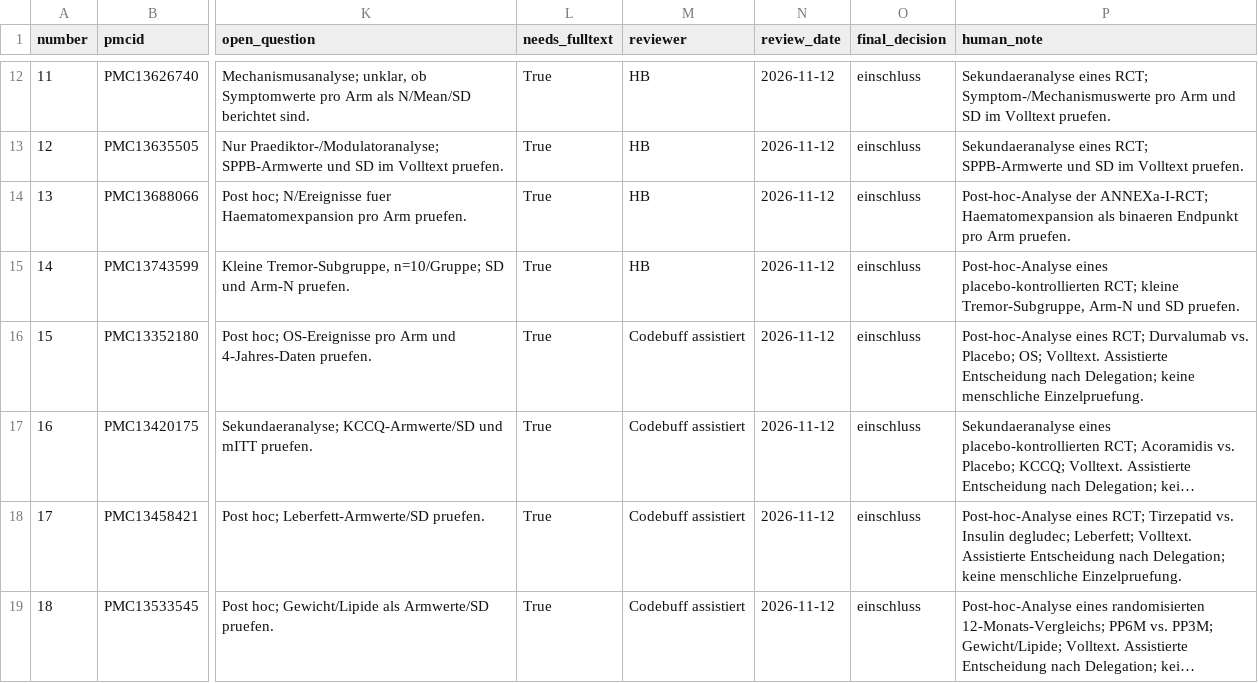
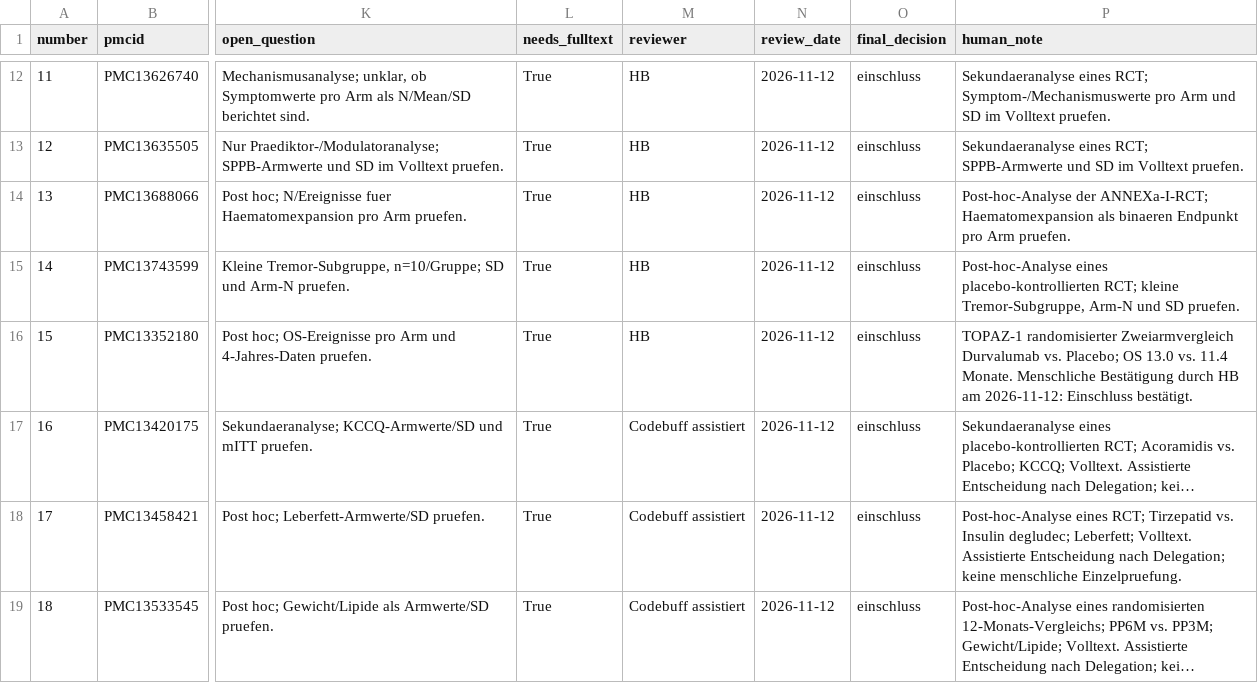
Before and after one commit to bauerhartmut/meta-analysis-pipeline-agent, a CSV file: public_benchmark/evaluation/c1_pilot/holdout_p0_20261112/manual_review_signoff_v1.csv, drawn as a sheet; only a part is shown, gaps mark what is left out; long unchanged cells end in …; the diff covers the shown part only; the diff names each change by its address in the sheet, - before the commit and + after, or states it on an @@ line.

```diff
--- a/public_benchmark/evaluation/c1_pilot/holdout_p0_20261112/manual_review_signoff_v1.csv
+++ b/public_benchmark/evaluation/c1_pilot/holdout_p0_20261112/manual_review_signoff_v1.csv
-M16 (reviewer): Codebuff assistiert
+M16 (reviewer): HB
-P16 (human_note): Post-hoc-Analyse eines RCT; Durvalumab vs. Placebo; OS; Volltext. Assistierte Entscheidung nach Delegation; keine menschliche Einzelpruefung.
+P16 (human_note): TOPAZ-1 randomisierter Zweiarmvergleich Durvalumab vs. Placebo; OS 13.0 vs. 11.4 Monate. Menschliche Bestätigung durch HB am 2026-11-12: Einschluss bestätigt.
```
Also changed, not shown: 18 edited cells elsewhere in this file, 14 other files.
